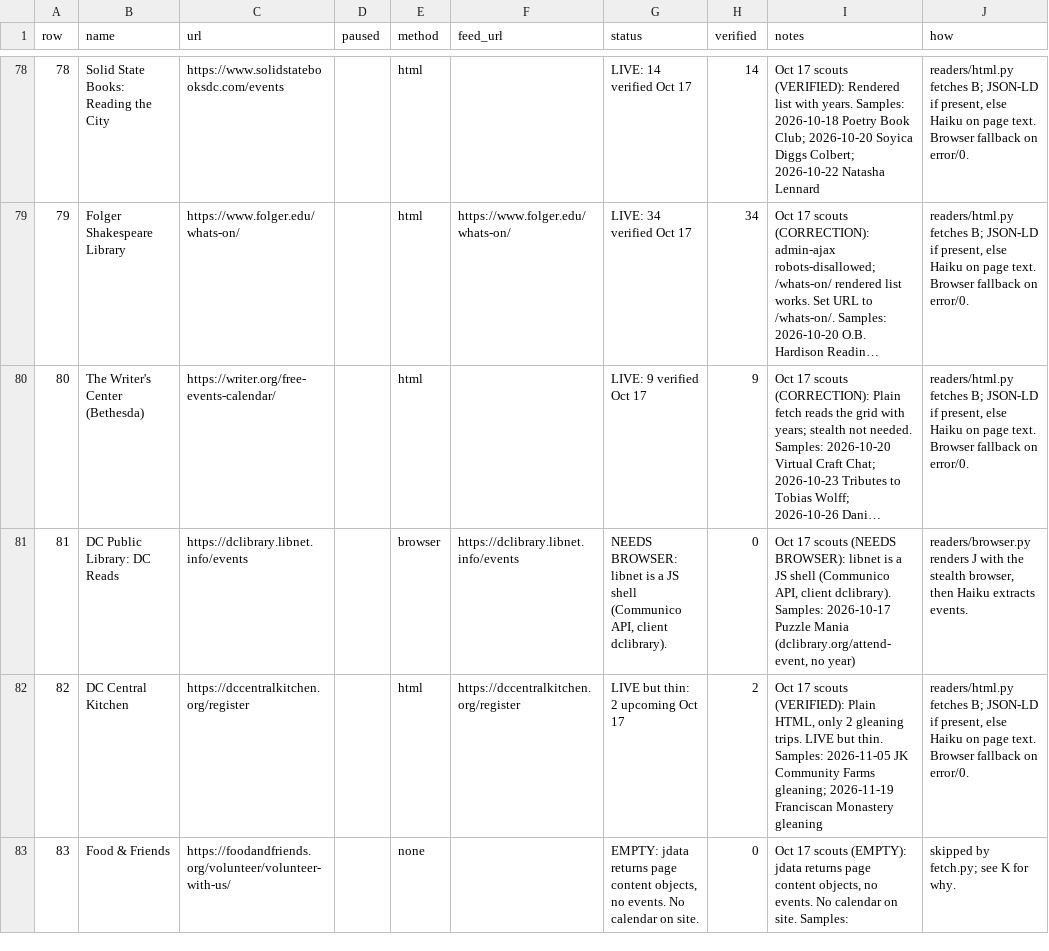
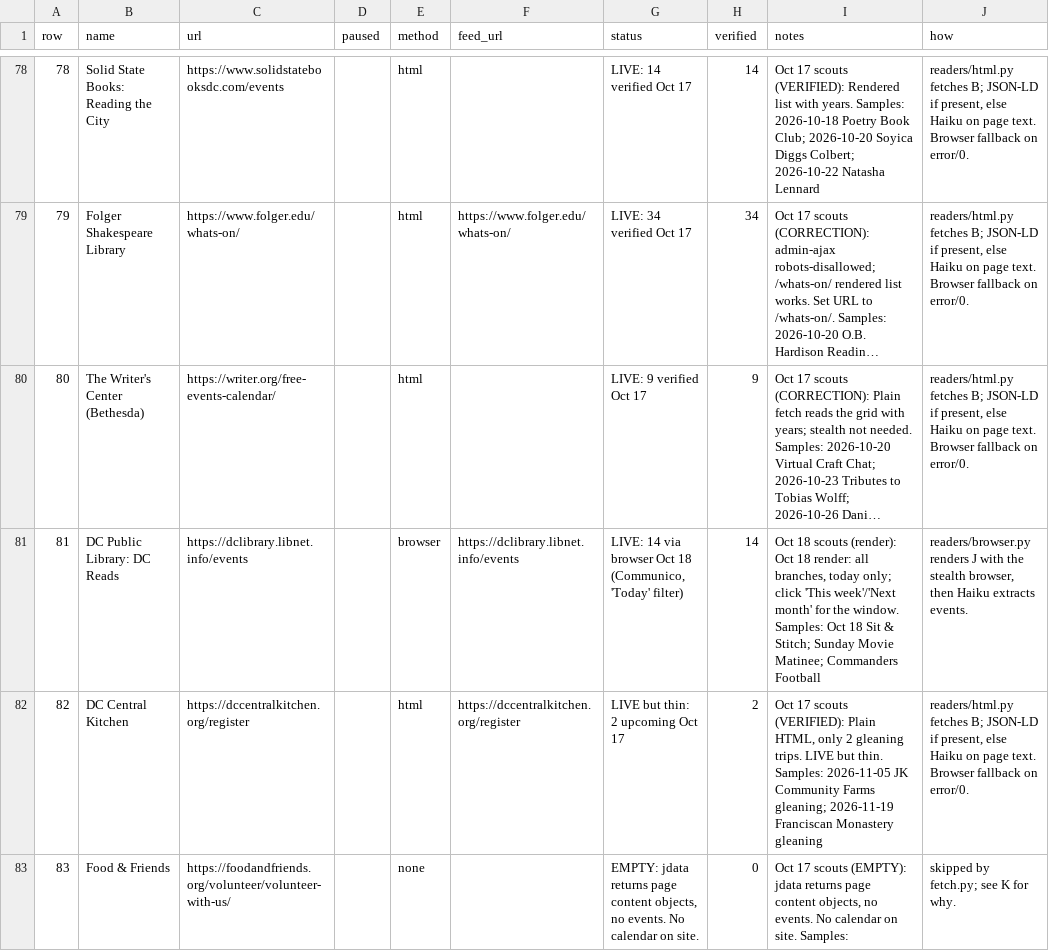
Before and after one commit to emanstof-png/event-feed, a CSV file: sources_methods.csv, drawn as a sheet; only a part is shown, gaps mark what is left out; long unchanged cells end in …; the diff covers the shown part only; the diff names each change by its address in the sheet, - before the commit and + after, or states it on an @@ line.

```diff
--- a/sources_methods.csv
+++ b/sources_methods.csv
-G81 (status): NEEDS BROWSER: libnet is a JS shell (Communico API, client dclibrary).
+G81 (status): LIVE: 14 via browser Oct 18 (Communico, 'Today' filter)
-H81 (verified): 0
+H81 (verified): 14
-I81 (notes): Oct 17 scouts (NEEDS BROWSER): libnet is a JS shell (Communico API, client dclibrary). Samples: 2026-10-17 Puzzle Mania (dclibrary.org/attend-event, no year)
+I81 (notes): Oct 18 scouts (render): Oct 18 render: all branches, today only; click 'This week'/'Next month' for the window. Samples: Oct 18 Sit & Stitch; Sunday Movie Matinee; Commanders Football
```
Also changed, not shown: 89 edited cells elsewhere in this file, 1 other file.
